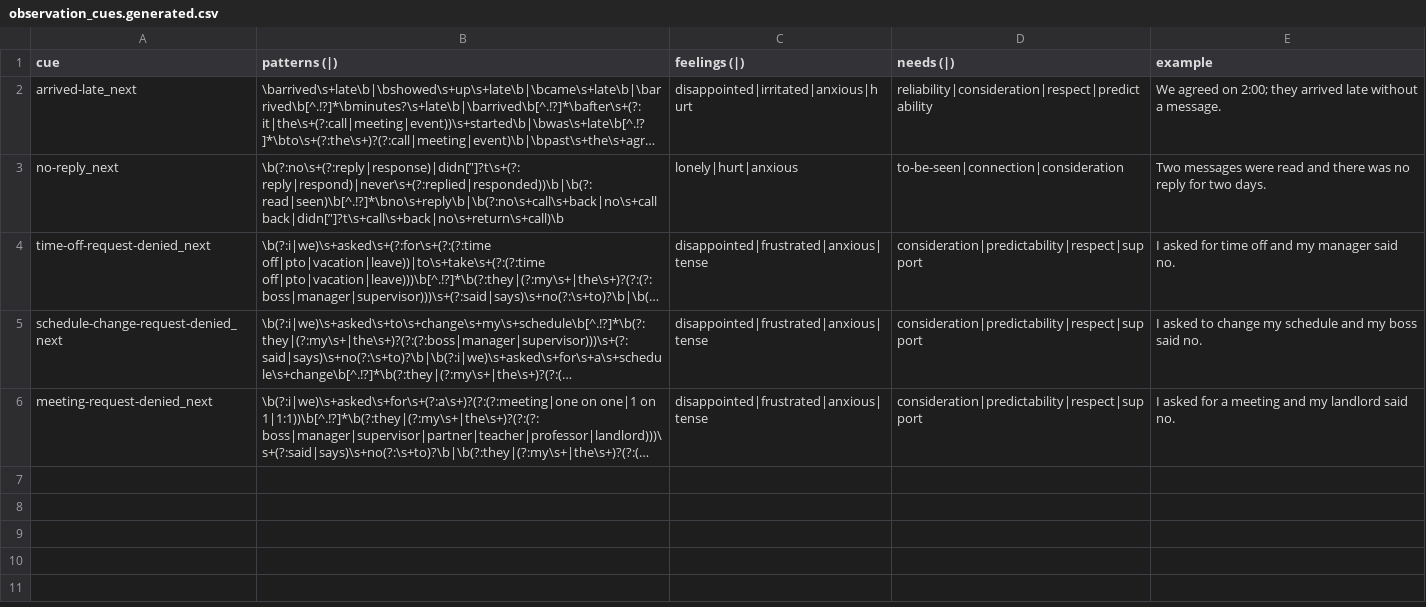
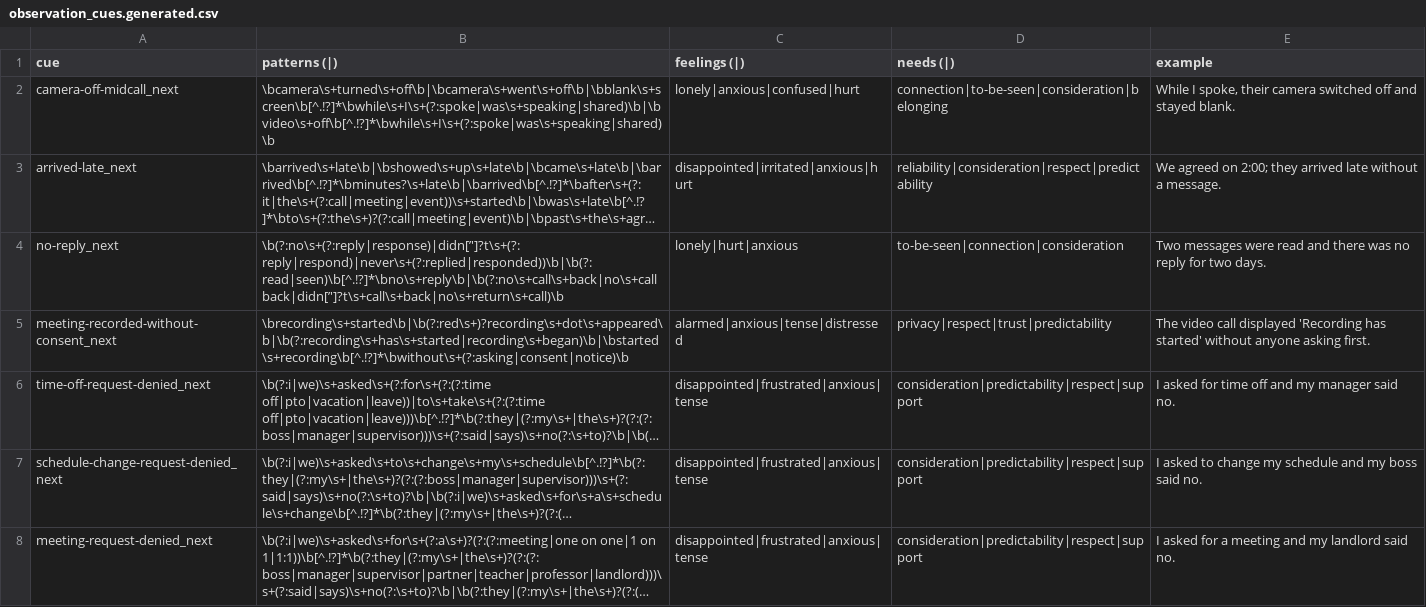
Before and after one commit to natanai/nvc-app, a CSV file: data/generated/observation_cues.generated.csv, drawn as a sheet; long unchanged cells end in …; the diff names each change by its address in the sheet, - before the commit and + after, or states it on an @@ line.

Commit message:
Add recording and camera cues with editor fallbacks

```diff
--- a/data/generated/observation_cues.generated.csv
+++ b/data/generated/observation_cues.generated.csv
+row 2: camera-off-midcall_next | \bcamera\s+turned\s+off\b|\bcamera\s+went\s+off\b|\bblank\s+screen\b[^.!?]*\bwhile\s+I\s+(?:spoke|was\s+speaking|shared)\b|\bvideo\s+off\b[^.!?]*\bwhile\s+I\s+(?:spoke|was\s+speaking|shared)\b | lonely|anxious|confused|hurt | connection|to-be-seen|consideration|belonging | While I spoke, their camera switched off and stayed blank.
+row 5: meeting-recorded-without-consent_next | \brecording\s+started\b|\b(?:red\s+)?recording\s+dot\s+appeared\b|\b(?:recording\s+has\s+started|recording\s+began)\b|\bstarted\s+recording\b[^.!?]*\bwithout\s+(?:asking|consent|notice)\b | alarmed|anxious|tense|distressed | privacy|respect|trust|predictability | The video call displayed 'Recording has started' without anyone asking first.
```
Also changed, not shown: scripts/live/out/editor-detail.csv, 5 other files.
